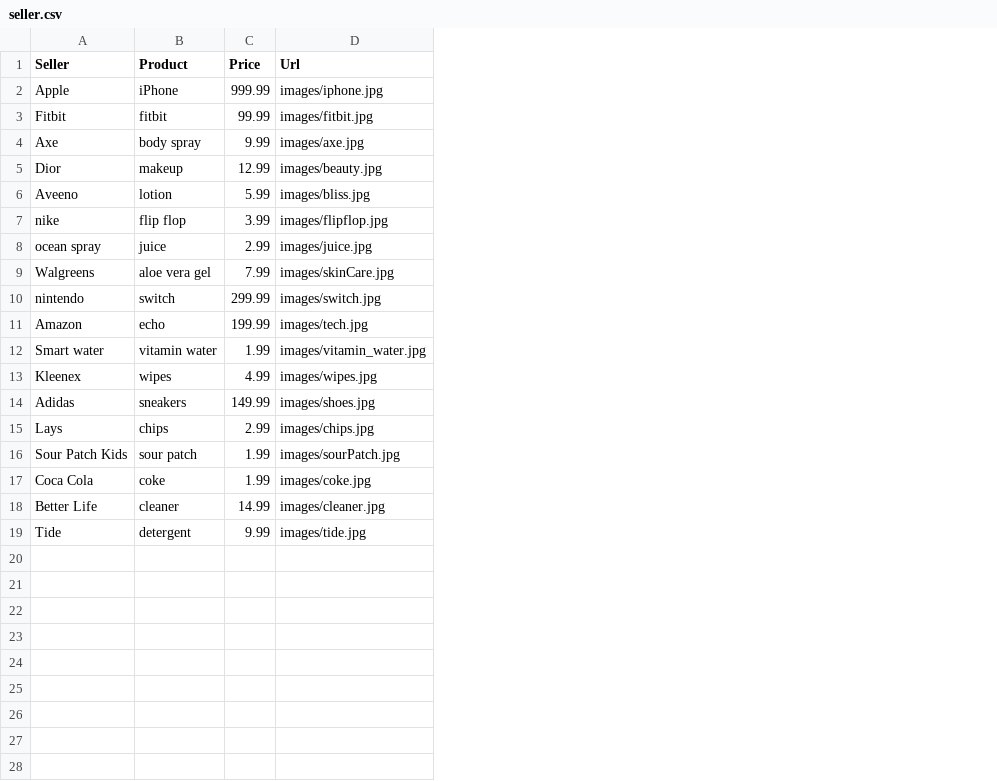
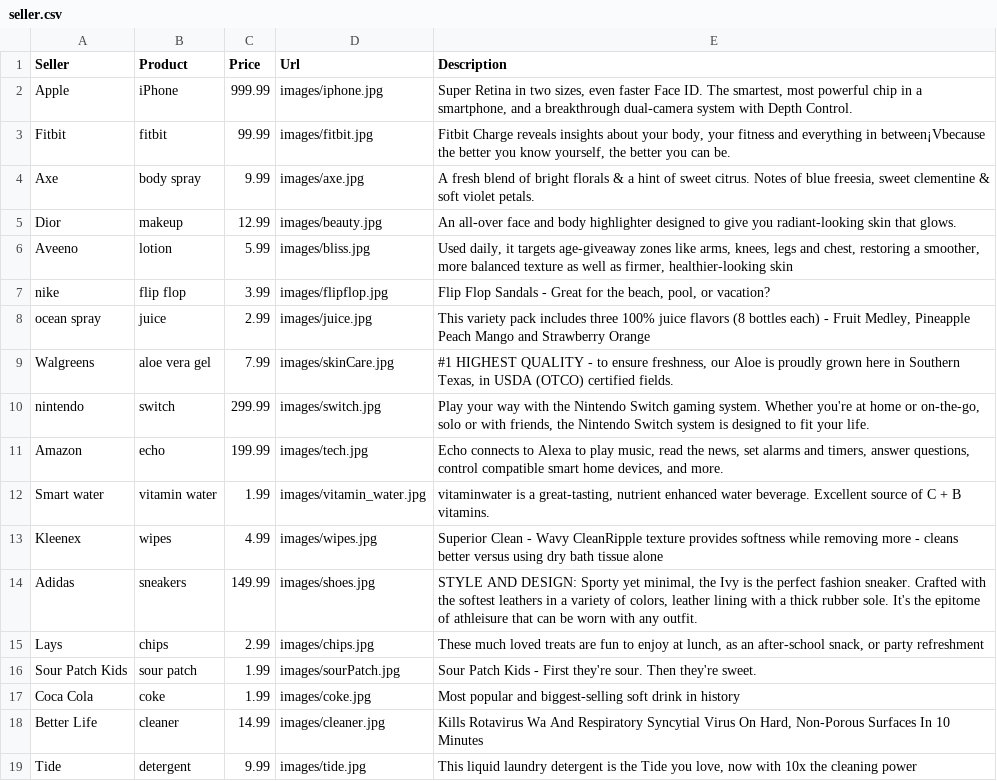
Before and after one commit to jaw0608/cse305, a CSV file: seller.csv, drawn as a sheet; the diff names each change by its address in the sheet, - before the commit and + after, or states it on an @@ line.

Commit message:
product display added

```diff
--- a/seller.csv
+++ b/seller.csv
+column E (Description), rows 2-19: Super Retina in two sizes, even faster Face ID. The smartest, most powerful chip in a smartphone, and a breakthrough dual-camera system with Depth Control. | Fitbit Charge reveals insights about your body, your fitness and everything in between¡Vbecause the better you know yourself, the better you can be. | A fresh blend of bright florals & a hint of sweet citrus. Notes of blue freesia, sweet clementine & soft violet petals. | An all-over face and body highlighter designed to give you radiant-looking skin that glows. | Used daily, it targets age-giveaway zones like arms, knees, legs and chest, restoring a smoother, more balanced texture as well as firmer, healthier-looking skin | Flip Flop Sandals - Great for the beach, pool, or vacation? | This variety pack includes three 100% juice flavors (8 bottles each) - Fruit Medley, Pineapple Peach Mango and Strawberry Orange | #1 HIGHEST QUALITY - to ensure freshness, our Aloe is proudly grown here in Southern Texas, in USDA (OTCO) certified fields. | Play your way with the Nintendo Switch gaming system. Whether you're at home or on-the-go, solo or with friends, the Nintendo Switch system is designed to fit your life. | Echo connects to Alexa to play music, read the news, set alarms and timers, answer questions, control compatible smart home devices, and more. | vitaminwater is a great-tasting, nutrient enhanced water beverage. Excellent source of C + B vitamins. | Superior Clean - Wavy CleanRipple texture provides softness while removing more - cleans better versus using dry bath tissue alone | STYLE AND DESIGN: Sporty yet minimal, the Ivy is the perfect fashion sneaker. Crafted with the softest leathers in a variety of colors, leather lining with a thick rubber sole. It's the epitome of athleisure that can be worn with any outfit. | These much loved treats are fun to enjoy at lunch, as an after-school snack, or party refreshment | Sour Patch Kids - First they're sour. Then they're sweet. | Most popular and biggest-selling soft drink in history | Kills Rotavirus Wa And Respiratory Syncytial Virus On Hard, Non-Porous Surfaces In 10 Minutes | This liquid laundry detergent is the Tide you love, now with 10x the cleaning power
```
Also changed, not shown: 2 other files.
